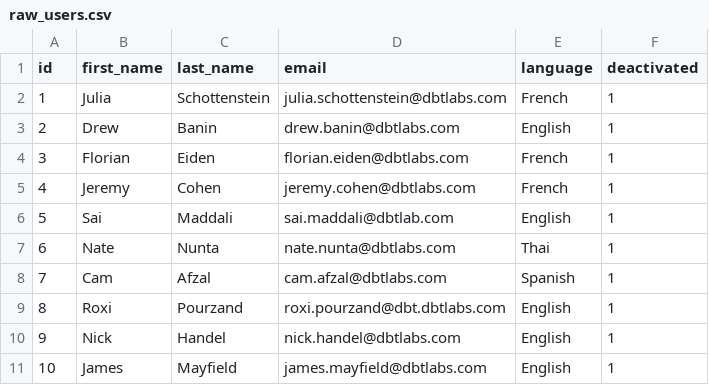
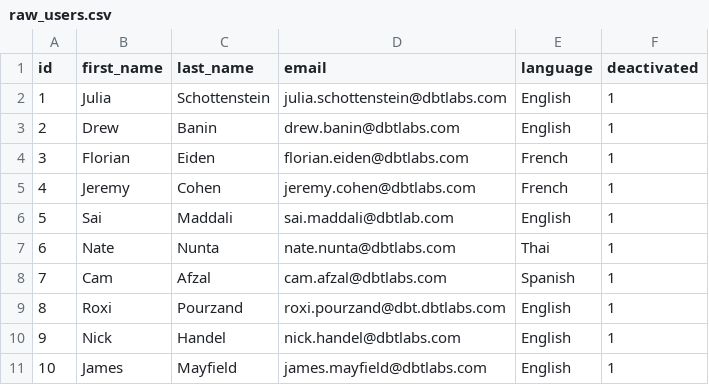
Before and after one commit to schottj/yukon, a CSV file: data/raw_users.csv, drawn as a sheet.

Commit message:
Update raw_users.csv

```diff
--- a/data/raw_users.csv
+++ b/data/raw_users.csv
@@ -1,3 +1,3 @@
 id,first_name,last_name,email,language,deactivated
-1,Julia,Schottenstein,julia.schottenstein@dbtlabs.com,French,1
+1,Julia,Schottenstein,julia.schottenstein@dbtlabs.com,English,1
 2,Drew,Banin,drew.banin@dbtlabs.com,English,1
```
